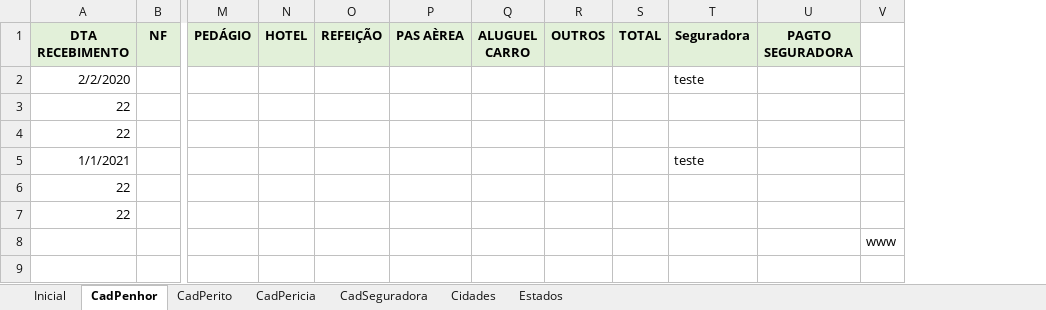
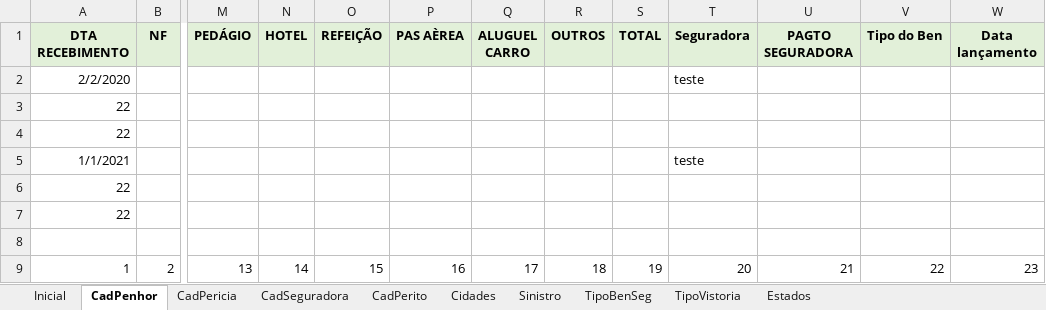
Before and after one commit to vinitessele/Excel, an Excel workbook: GestãoSeguradora.xlsm, sheet CadPenhor, drawn as a sheet; only a part is shown, gaps mark what is left out; values as stored, in another font and other column widths than the file's, no borders; removed rows and columns are numbered as before the commit, all else as after; rows hold the shown columns only; the diff names each change by its address in the sheet, - before the commit and + after, or states it on an @@ line.

Commit message:
corrigido lançamento

```diff
--- a/GestãoSeguradora.xlsm (sheet CadPenhor)
+++ b/GestãoSeguradora.xlsm (sheet CadPenhor)
+sheet tab: Sinistro
+sheet tab: TipoBenSeg
+sheet tab: TipoVistoria
@@ sheet tab order changed: Inicial | CadPenhor | CadPericia | CadSeguradora | CadPerito | Cidades | Sinistro | TipoBenSeg | TipoVistoria | Estados @@
-column V, row 8: www
+column V (Tipo do Ben), empty
+column W (Data lançamento), empty
+row 9: 1 | 2 | 13 | 14 | 15 | 16 | 17 | 18 | 19 | 20 | 21 | 22 | 23
```
Also changed, not shown: sheet CadPericia, sheet CadSeguradora, sheet CadPerito.
